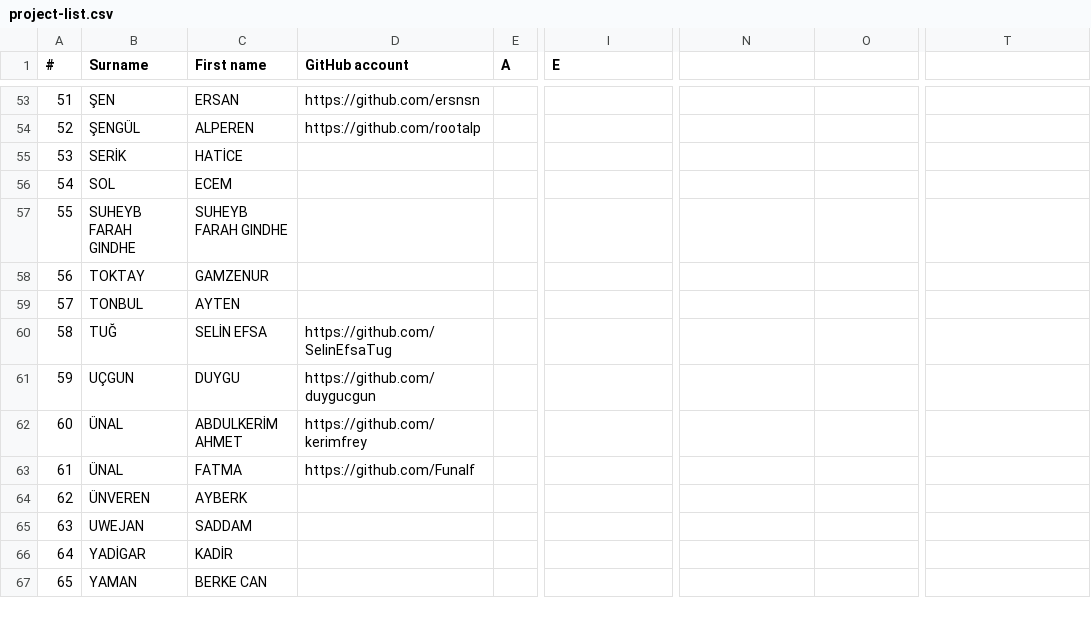
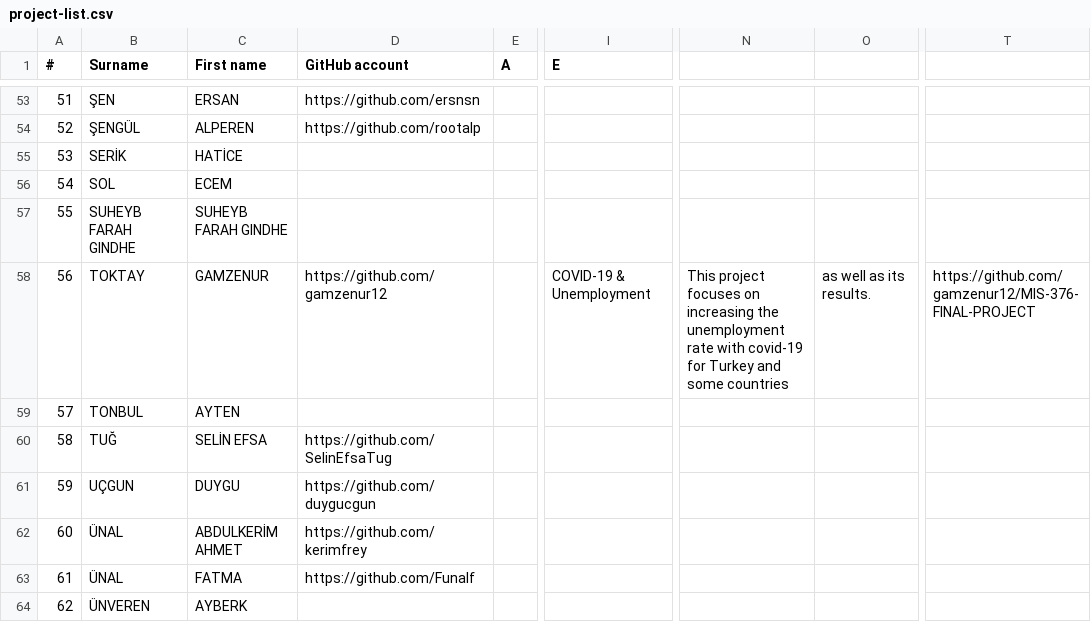
Before and after one commit to hkilter/data-visualization-project, a CSV file: project-list.csv, drawn as a sheet; only a part is shown, gaps mark what is left out; the shorter side is filled out with more unchanged rows; the diff names each change by its address in the sheet, - before the commit and + after, or states it on an @@ line.

Commit message:
Update project-list.csv

```diff
--- a/project-list.csv
+++ b/project-list.csv
-D58 (GitHub account): (empty)
+D58 (GitHub account): https://github.com/gamzenur12
-I58 (E): (empty)
+I58 (E): COVID-19 & Unemployment
-N58: (empty)
+N58: This project focuses on increasing the unemployment rate with covid-19 for Turkey and some countries
-O58: (empty)
+O58: as well as its results.
-T58: (empty)
+T58: https://github.com/gamzenur12/MIS-376-FINAL-PROJECT
```
